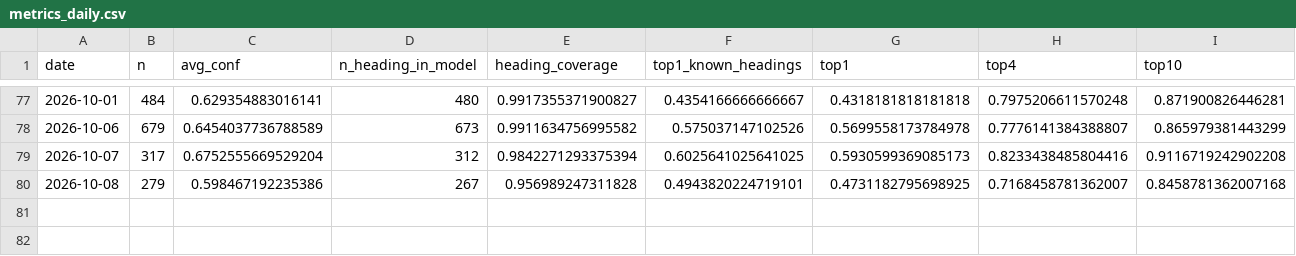
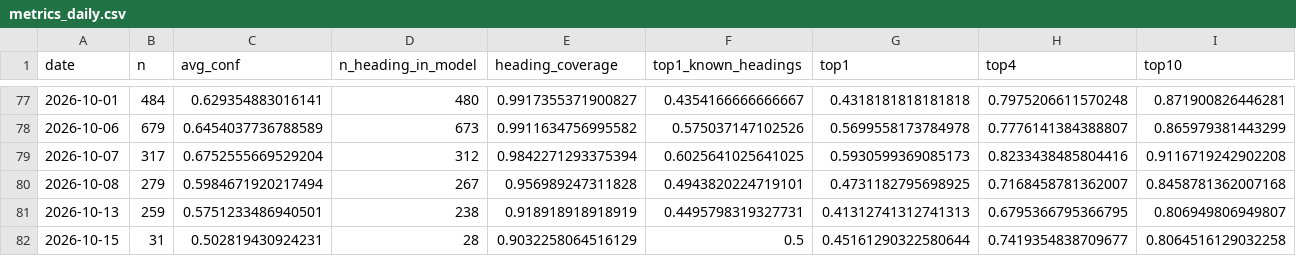
Before and after one commit to bubcass/ml-pq-headings, a CSV file: outputs/metrics_daily.csv, drawn as a sheet; only a part is shown, gaps mark what is left out; rows hold the shown columns only; the diff names each change by its address in the sheet, - before the commit and + after, or states it on an @@ line.

Commit message:
Update daily PQ heading metrics (DistilBERT + DeBERTa 2026-10-16)

```diff
--- a/outputs/metrics_daily.csv
+++ b/outputs/metrics_daily.csv
-C80 (avg_conf): 0.598467192235386
+C80 (avg_conf): 0.5984671920217494
+row 81: 2026-10-13 | 259 | 0.5751233486940501 | 238 | 0.918918918918919 | 0.4495798319327731 | 0.41312741312741313 | 0.6795366795366795 | 0.806949806949807
+row 82: 2026-10-15 | 31 | 0.502819430924231 | 28 | 0.9032258064516129 | 0.5 | 0.45161290322580644 | 0.7419354838709677 | 0.8064516129032258
```
Also changed, not shown: outputs/metrics_daily_distilbert.csv, 2 other files.
